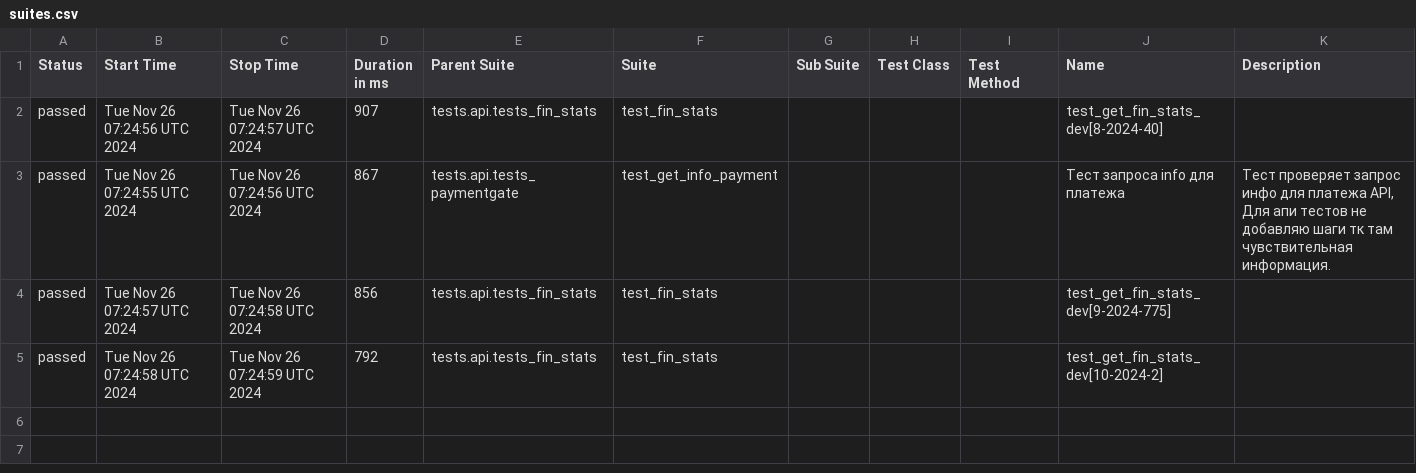
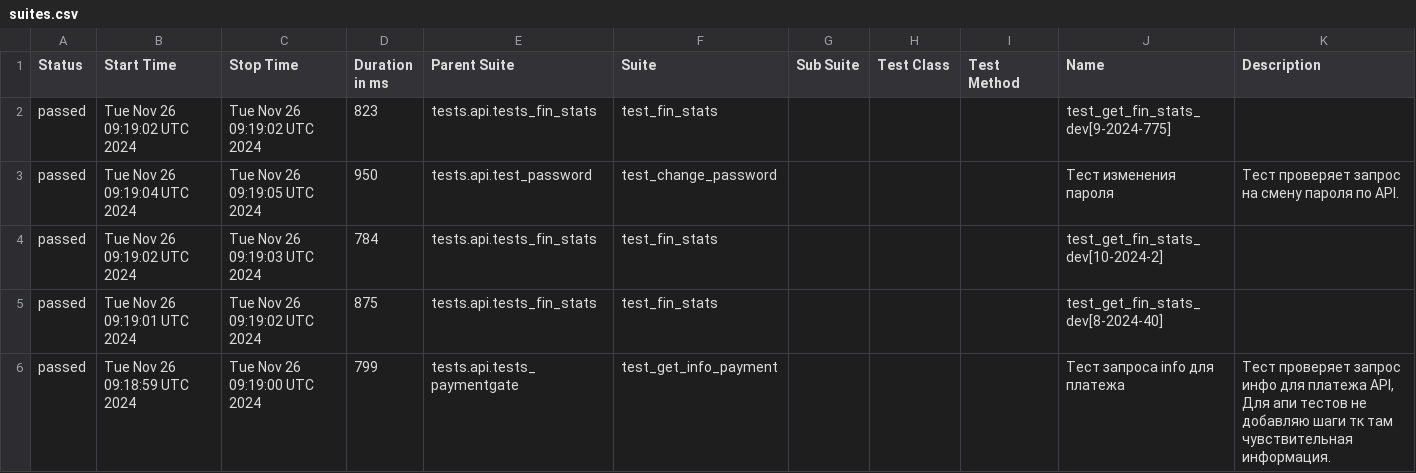
Before and after one commit to VadimZhuckow/allure_report, a CSV file: data/suites.csv, drawn as a sheet.

```diff
--- a/data/suites.csv
+++ b/data/suites.csv
@@ -1,5 +1,6 @@
 "Status","Start Time","Stop Time","Duration in ms","Parent Suite","Suite","Sub Suite","Test Class","Test Method","Name","Description"
-"passed","Tue Nov 26 07:24:56 UTC 2024","Tue Nov 26 07:24:57 UTC 2024","907","tests.api.tests_fin_stats","test_fin_stats","","","","test_get_fin_stats_dev[8-2024-40]",""
-"passed","Tue Nov 26 07:24:55 UTC 2024","Tue Nov 26 07:24:56 UTC 2024","867","tests.api.tests_paymentgate","test_get_info_payment","","","","Тест запроса info для платежа","Тест проверяет запрос инфо для платежа API, Для апи тестов не добавляю шаги тк там чувствительная информация."
-"passed","Tue Nov 26 07:24:57 UTC 2024","Tue Nov 26 07:24:58 UTC 2024","856","tests.api.tests_fin_stats","test_fin_stats","","","","test_get_fin_stats_dev[9-2024-775]",""
-"passed","Tue Nov 26 07:24:58 UTC 2024","Tue Nov 26 07:24:59 UTC 2024","792","tests.api.tests_fin_stats","test_fin_stats","","","","test_get_fin_stats_dev[10-2024-2]",""
+"passed","Tue Nov 26 09:19:02 UTC 2024","Tue Nov 26 09:19:02 UTC 2024","823","tests.api.tests_fin_stats","test_fin_stats","","","","test_get_fin_stats_dev[9-2024-775]",""
+"passed","Tue Nov 26 09:19:04 UTC 2024","Tue Nov 26 09:19:05 UTC 2024","950","tests.api.test_password","test_change_password","","","","Тест изменения пароля","Тест проверяет запрос на смену пароля по API."
+"passed","Tue Nov 26 09:19:02 UTC 2024","Tue Nov 26 09:19:03 UTC 2024","784","tests.api.tests_fin_stats","test_fin_stats","","","","test_get_fin_stats_dev[10-2024-2]",""
+"passed","Tue Nov 26 09:19:01 UTC 2024","Tue Nov 26 09:19:02 UTC 2024","875","tests.api.tests_fin_stats","test_fin_stats","","","","test_get_fin_stats_dev[8-2024-40]",""
+"passed","Tue Nov 26 09:18:59 UTC 2024","Tue Nov 26 09:19:00 UTC 2024","799","tests.api.tests_paymentgate","test_get_info_payment","","","","Тест запроса info для платежа","Тест проверяет запрос инфо для платежа API, Для апи тестов не добавляю шаги тк там чувствительная информация."
```
Also changed, not shown: 26 other files.
